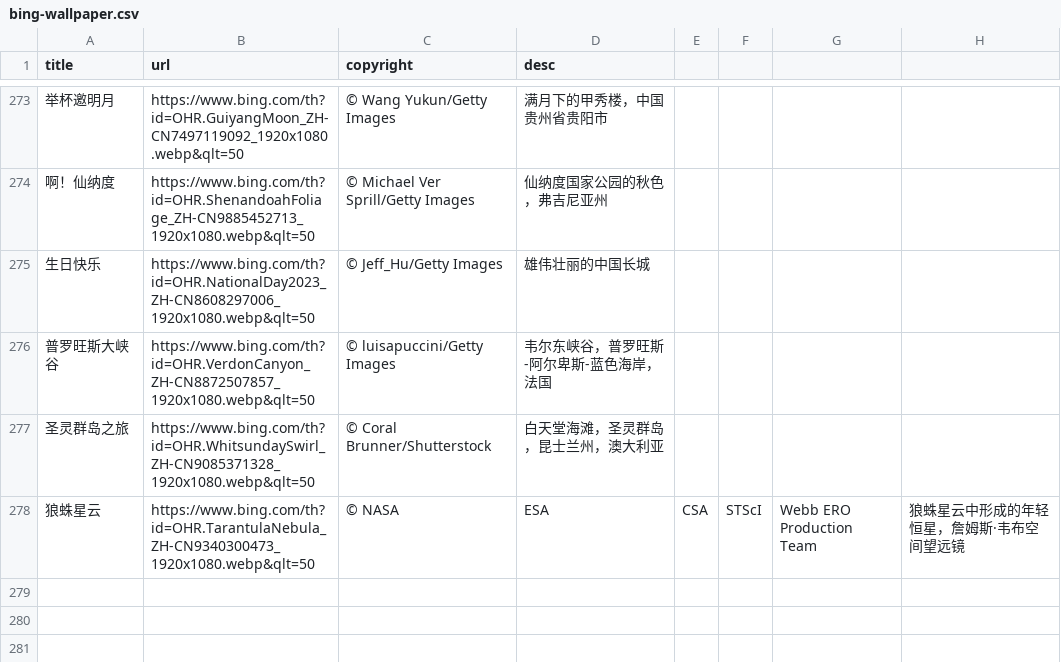
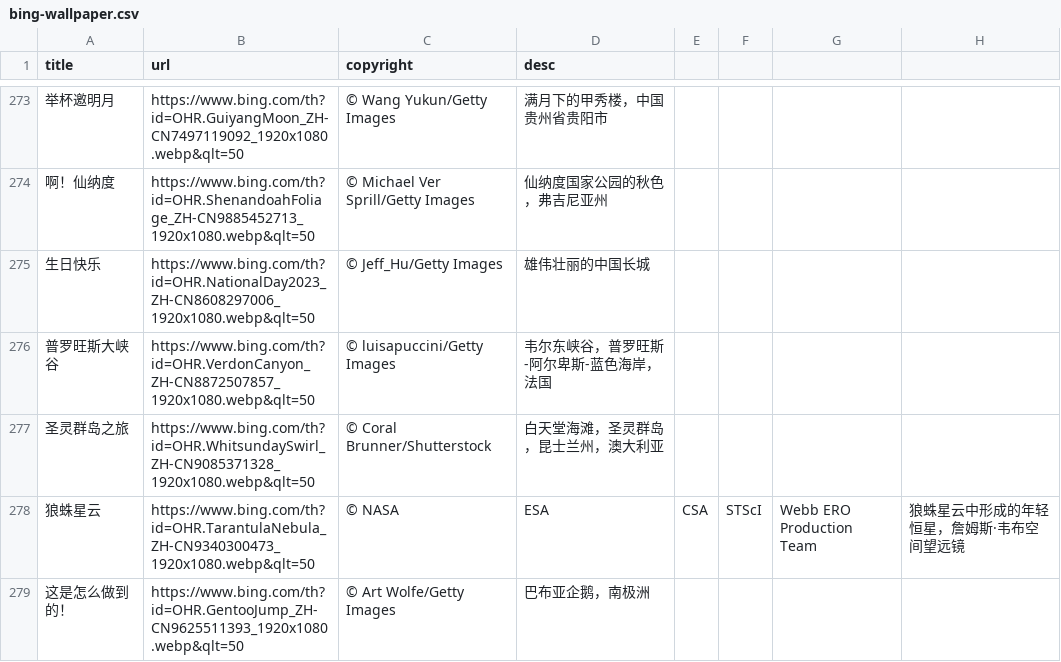
Before and after one commit to FrankFan/bing-wallpaper, a CSV file: bing-wallpaper.csv, drawn as a sheet; only a part is shown, gaps mark what is left out; the diff names each change by its address in the sheet, - before the commit and + after, or states it on an @@ line.

Commit message:
sync daily wallpaper

```diff
--- a/bing-wallpaper.csv
+++ b/bing-wallpaper.csv
+row 279: 这是怎么做到的！ | https://www.bing.com/th?id=OHR.GentooJump_ZH-CN9625511393_1920x1080.webp&qlt=50 | © Art Wolfe/Getty Images | 巴布亚企鹅，南极洲
```
